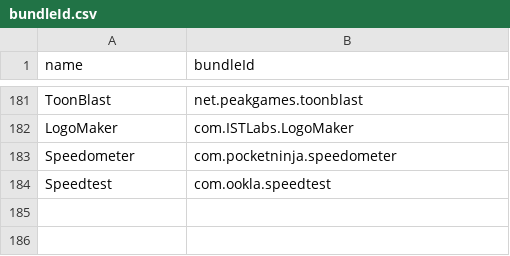
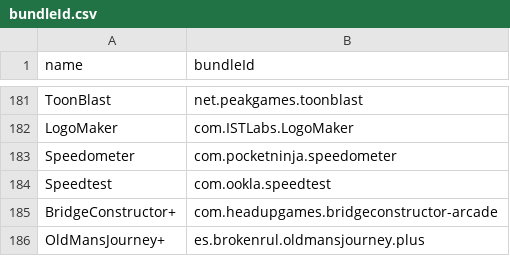
Before and after one commit to canpng/applefavour, a CSV file: bundleId.csv, drawn as a sheet; only a part is shown, gaps mark what is left out.

```diff
--- a/bundleId.csv
+++ b/bundleId.csv
@@ -184 +184,3 @@ Speedometer,com.pocketninja.speedometer
 Speedtest,com.ookla.speedtest
+BridgeConstructor+,com.headupgames.bridgeconstructor-arcade
+OldMansJourney+,es.brokenrul.oldmansjourney.plus
```
Also changed, not shown: 5 other files.
